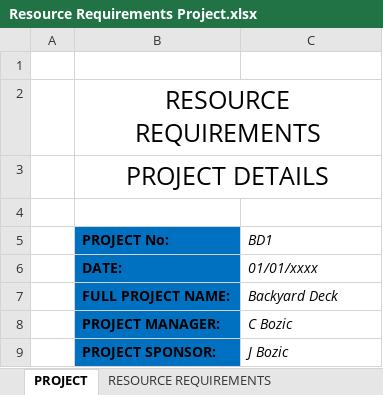
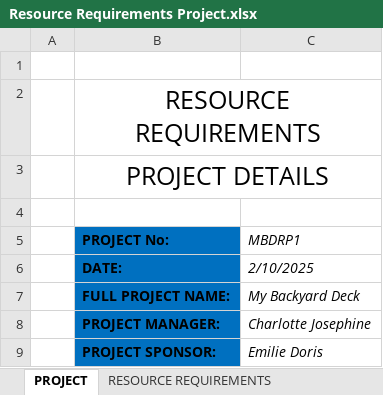
Before and after one commit to RyanJTalbot/MSDS, an Excel workbook: Electives-9credits/Project Management/Foundations and Initiation/Wk4/Resource Requirements Project.xlsx, sheet PROJECT, drawn as a sheet; values as stored, in another font and other column widths than the file's, no borders; the diff names each change by its address in the sheet, - before the commit and + after, or states it on an @@ line.

```diff
--- a/Electives-9credits/Project Management/Foundations and Initiation/Wk4/Resource Requirements Project.xlsx (sheet PROJECT)
+++ b/Electives-9credits/Project Management/Foundations and Initiation/Wk4/Resource Requirements Project.xlsx (sheet PROJECT)
-C5: BD1
+C5: MBDRP1
-C6 (MBDRP1): 01/01/xxxx
+C6 (MBDRP1): 2/10/2025
-C7 (MBDRP1): Backyard Deck
+C7 (MBDRP1): My Backyard Deck
-C8 (MBDRP1): C Bozic
+C8 (MBDRP1): Charlotte Josephine
-C9 (MBDRP1): J Bozic
+C9 (MBDRP1): Emilie Doris
```
Also changed, not shown: sheet RESOURCE REQUIREMENTS, sheet DEFINITIONS, other sheet tabs, charts or pictures, 4 other files.
